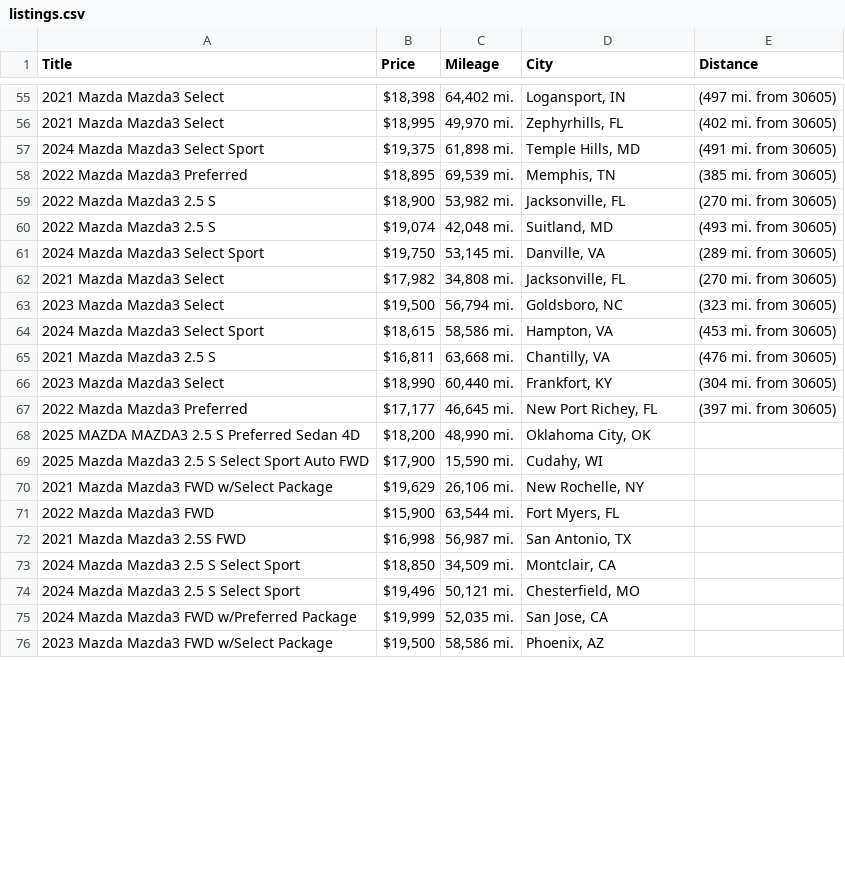
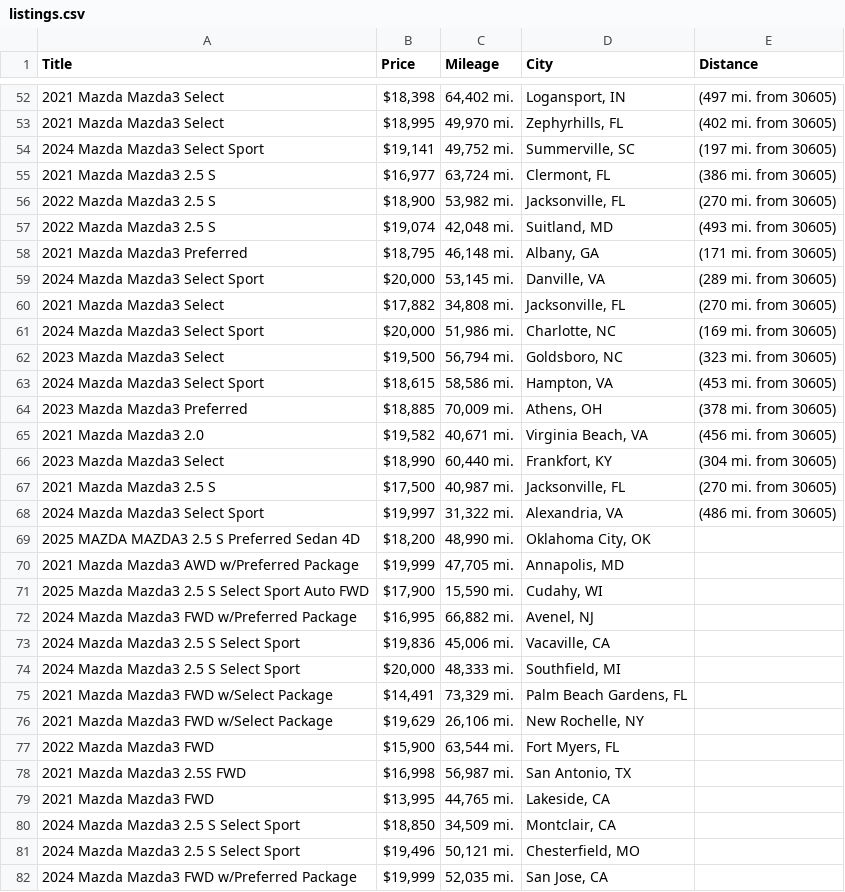
Before and after one commit to jwd0526/go-practice, a CSV file: listings.csv, drawn as a sheet; only a part is shown, gaps mark what is left out; the shorter side is filled out with more unchanged rows; the diff covers the shown part only.

```diff
--- a/listings.csv
+++ b/listings.csv
@@ -56,15 +53,24 @@ Title,Price,Mileage,City,Distance
 2021 Mazda Mazda3 Select,"$18,995","49,970 mi.","Zephyrhills, FL",(402 mi. from 30605)
-2024 Mazda Mazda3 Select Sport,"$19,375","61,898 mi.","Temple Hills, MD",(491 mi. from 30605)
-2022 Mazda Mazda3 Preferred,"$18,895","69,539 mi.","Memphis, TN",(385 mi. from 30605)
+2024 Mazda Mazda3 Select Sport,"$19,141","49,752 mi.","Summerville, SC",(197 mi. from 30605)
+2021 Mazda Mazda3 2.5 S,"$16,977","63,724 mi.","Clermont, FL",(386 mi. from 30605)
 2022 Mazda Mazda3 2.5 S,"$18,900","53,982 mi.","Jacksonville, FL",(270 mi. from 30605)
 2022 Mazda Mazda3 2.5 S,"$19,074","42,048 mi.","Suitland, MD",(493 mi. from 30605)
-2024 Mazda Mazda3 Select Sport,"$19,750","53,145 mi.","Danville, VA",(289 mi. from 30605)
-2021 Mazda Mazda3 Select,"$17,982","34,808 mi.","Jacksonville, FL",(270 mi. from 30605)
+2021 Mazda Mazda3 Preferred,"$18,795","46,148 mi.","Albany, GA",(171 mi. from 30605)
+2024 Mazda Mazda3 Select Sport,"$20,000","53,145 mi.","Danville, VA",(289 mi. from 30605)
+2021 Mazda Mazda3 Select,"$17,882","34,808 mi.","Jacksonville, FL",(270 mi. from 30605)
+2024 Mazda Mazda3 Select Sport,"$20,000","51,986 mi.","Charlotte, NC",(169 mi. from 30605)
 2023 Mazda Mazda3 Select,"$19,500","56,794 mi.","Goldsboro, NC",(323 mi. from 30605)
 2024 Mazda Mazda3 Select Sport,"$18,615","58,586 mi.","Hampton, VA",(453 mi. from 30605)
-2021 Mazda Mazda3 2.5 S,"$16,811","63,668 mi.","Chantilly, VA",(476 mi. from 30605)
+2023 Mazda Mazda3 Preferred,"$18,885","70,009 mi.","Athens, OH",(378 mi. from 30605)
+2021 Mazda Mazda3 2.0,"$19,582","40,671 mi.","Virginia Beach, VA",(456 mi. from 30605)
 2023 Mazda Mazda3 Select,"$18,990","60,440 mi.","Frankfort, KY",(304 mi. from 30605)
-2022 Mazda Mazda3 Preferred,"$17,177","46,645 mi.","New Port Richey, FL",(397 mi. from 30605)
+2021 Mazda Mazda3 2.5 S,"$17,500","40,987 mi.","Jacksonville, FL",(270 mi. from 30605)
+2024 Mazda Mazda3 Select Sport,"$19,997","31,322 mi.","Alexandria, VA",(486 mi. from 30605)
 2025 MAZDA MAZDA3 2.5 S Preferred Sedan 4D,"$18,200","48,990 mi.","Oklahoma City, OK",
+2021 Mazda Mazda3 AWD w/Preferred Package,"$19,999","47,705 mi.","Annapolis, MD",
 2025 Mazda Mazda3 2.5 S Select Sport Auto FWD,"$17,900","15,590 mi.","Cudahy, WI",
+2024 Mazda Mazda3 FWD w/Preferred Package,"$16,995","66,882 mi.","Avenel, NJ",
+2024 Mazda Mazda3 2.5 S Select Sport,"$19,836","45,006 mi.","Vacaville, CA",
+2024 Mazda Mazda3 2.5 S Select Sport,"$20,000","48,333 mi.","Southfield, MI",
+2021 Mazda Mazda3 FWD w/Select Package,"$14,491","73,329 mi.","Palm Beach Gardens, FL",
 2021 Mazda Mazda3 FWD w/Select Package,"$19,629","26,106 mi.","New Rochelle, NY",
@@ -72,2 +78,3 @@ Title,Price,Mileage,City,Distance
 2021 Mazda Mazda3 2.5S FWD,"$16,998","56,987 mi.","San Antonio, TX",
+2021 Mazda Mazda3 FWD,"$13,995","44,765 mi.","Lakeside, CA",
 2024 Mazda Mazda3 2.5 S Select Sport,"$18,850","34,509 mi.","Montclair, CA",
```
Also changed, not shown: 3 added rows, 14 removed rows and 2 edited cells elsewhere in this file, 1 other file.
